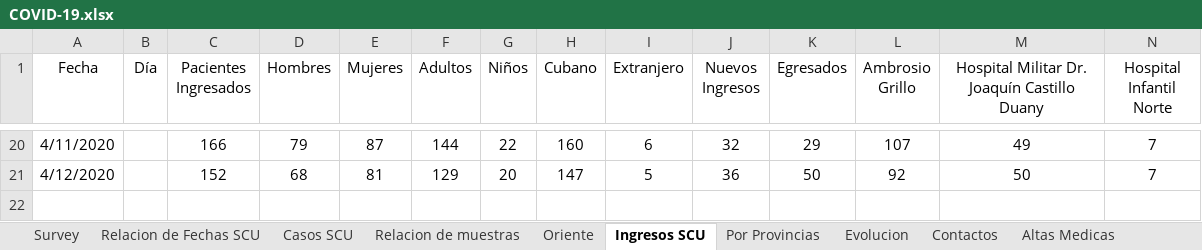
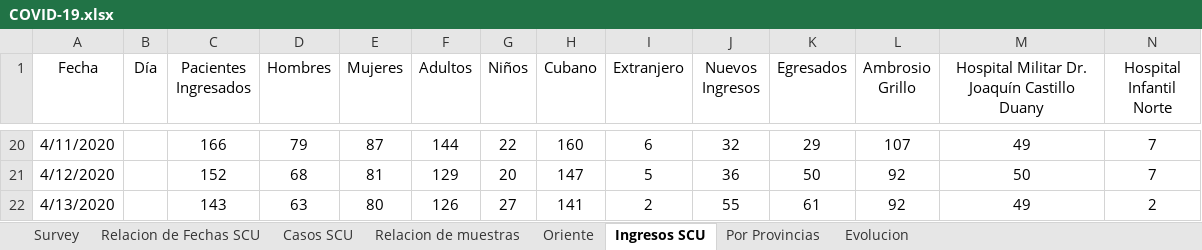
Before and after one commit to eloyoliveros91/covid19scu, an Excel workbook: data/COVID-19.xlsx, sheet Ingresos SCU, drawn as a sheet; only a part is shown, gaps mark what is left out; values as stored, in another font and other column widths than the file's, no borders; rows hold the shown columns only; the diff names each change by its address in the sheet, - before the commit and + after, or states it on an @@ line.

```diff
--- a/data/COVID-19.xlsx (sheet Ingresos SCU)
+++ b/data/COVID-19.xlsx (sheet Ingresos SCU)
-sheet tab: Contactos
-sheet tab: Altas Medicas
+row 22: 4/13/2020 |  | 143 | 63 | 80 | 126 | 27 | 141 | 2 | 55 | 61 | 92 | 49 | 2
```
Also changed, not shown: sheet Relacion de Fechas SCU, sheet Oriente, sheet Relacion de muestras, sheet Casos SCU, sheet Survey, data/muestras.xlsx.
